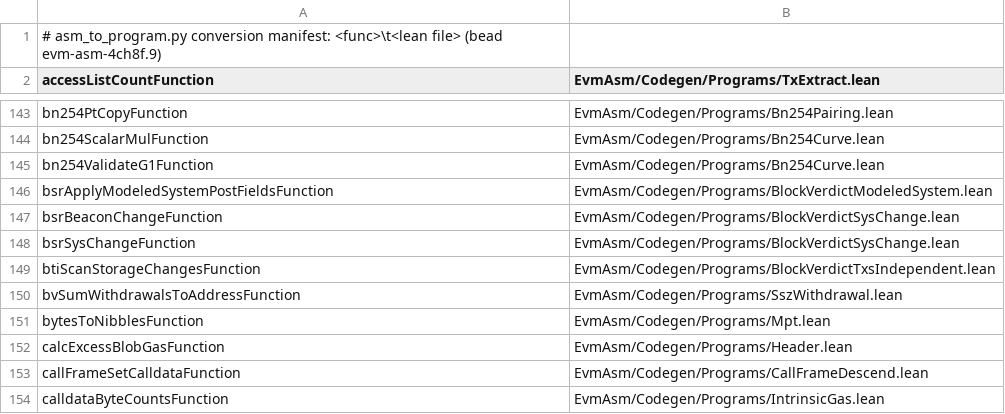
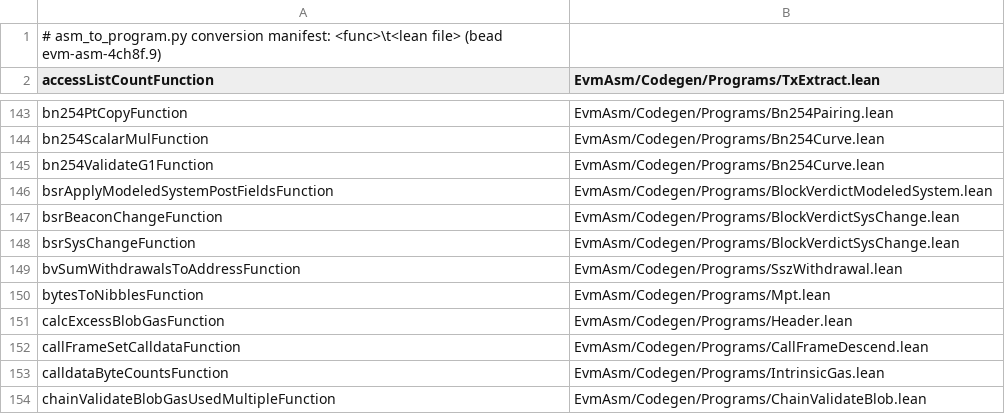
Before and after one commit to Verified-zkEVM/evm-asm, a TSV file: scripts/asm-fixtures/MANIFEST.tsv, drawn as a sheet; only a part is shown, gaps mark what is left out; the shorter side is filled out with more unchanged rows.

```diff
--- a/scripts/asm-fixtures/MANIFEST.tsv
+++ b/scripts/asm-fixtures/MANIFEST.tsv
@@ -148,3 +148,2 @@ bsrBeaconChangeFunction	EvmAsm/Codegen/Programs/BlockVerdictSysChange.lean
 bsrSysChangeFunction	EvmAsm/Codegen/Programs/BlockVerdictSysChange.lean
-btiScanStorageChangesFunction	EvmAsm/Codegen/Programs/BlockVerdictTxsIndependent.lean
 bvSumWithdrawalsToAddressFunction	EvmAsm/Codegen/Programs/SszWithdrawal.lean
```
Also changed, not shown: scripts/asm-fixtures/symbol-addresses.tsv, scripts/bal-class-a-baseline.tsv, 11 other files.
